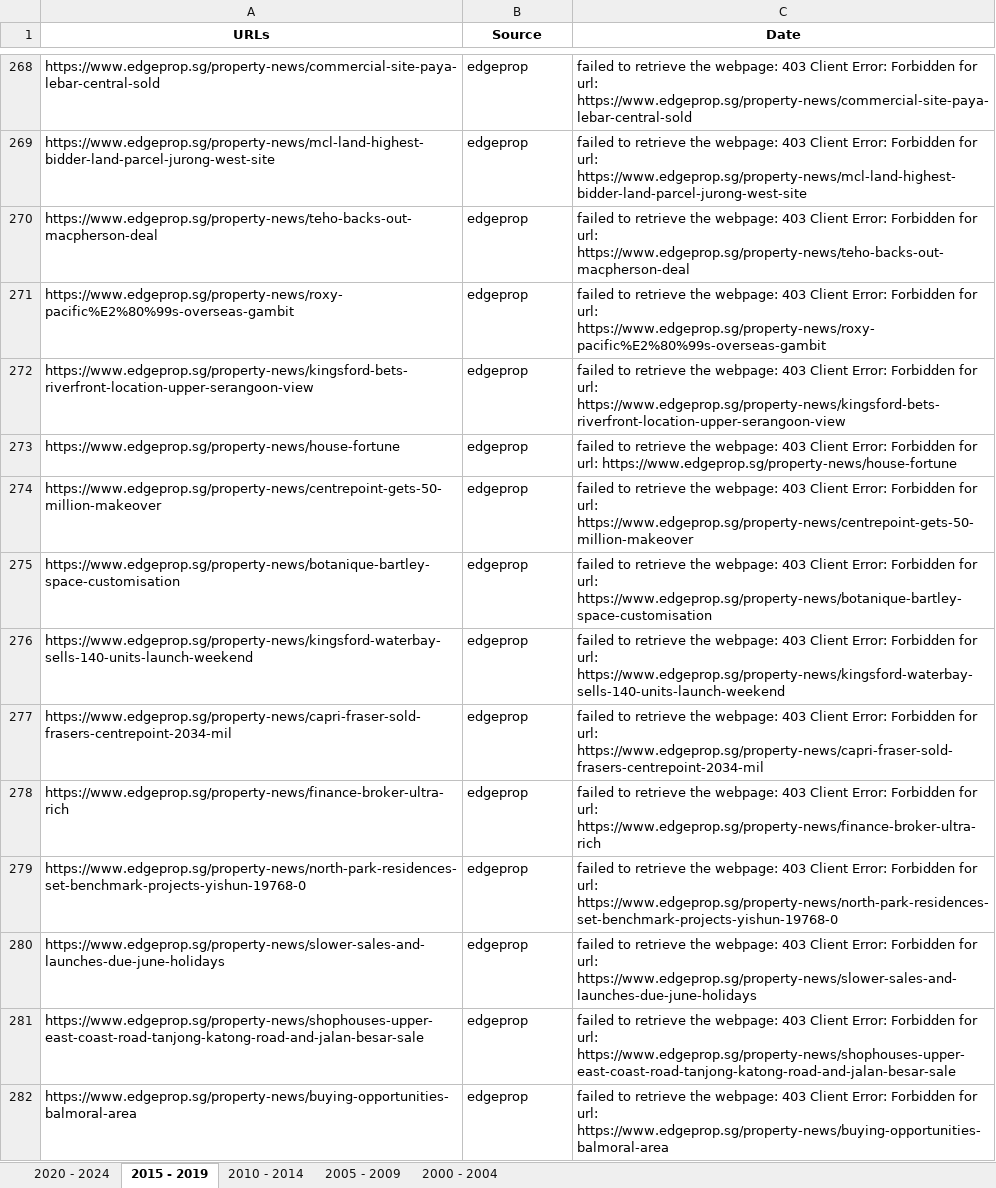
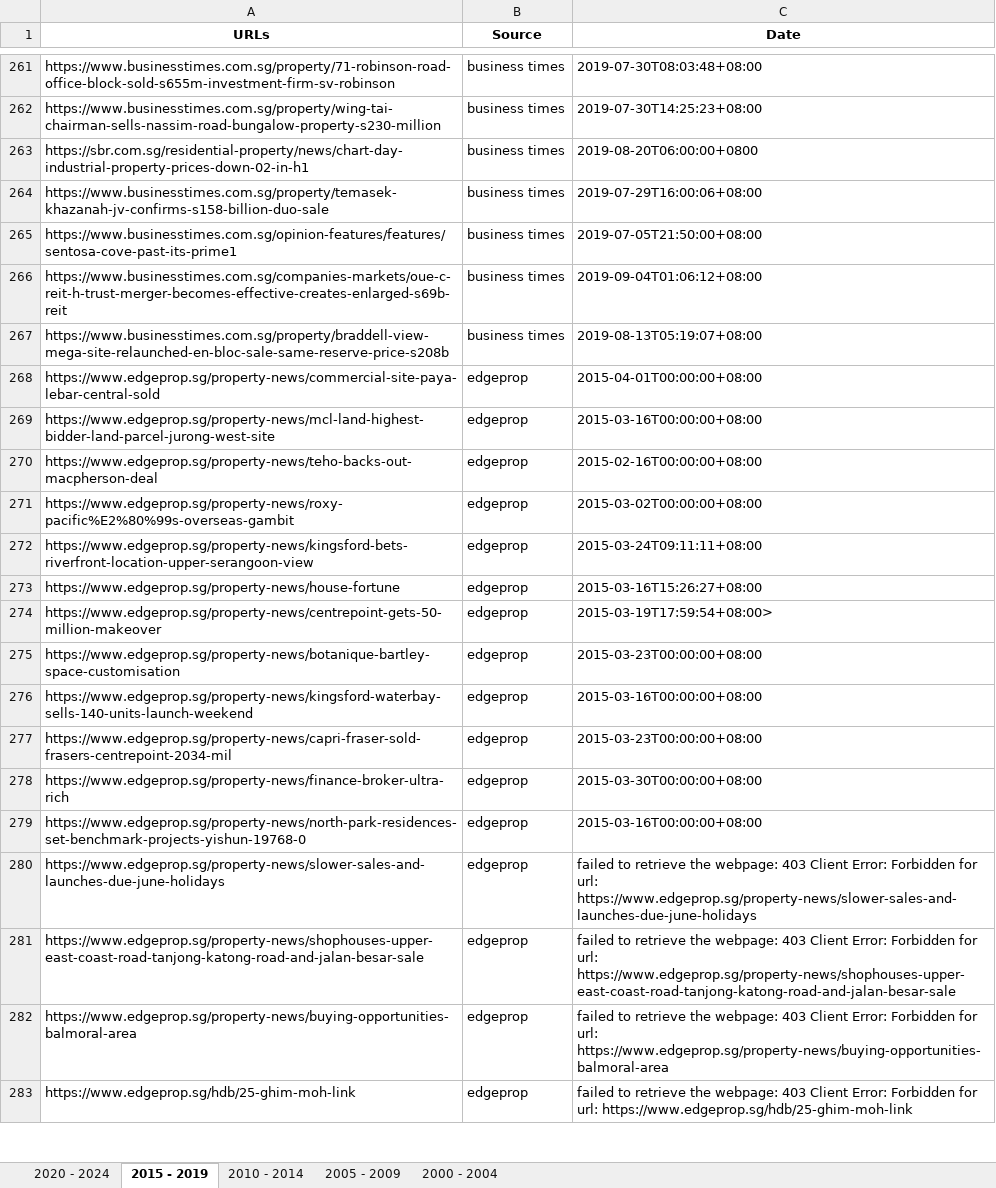
Before and after one commit to loowenwen/jtc-market-sentiments, an Excel workbook: urls.xlsx, sheet 2015 - 2019, drawn as a sheet; only a part is shown, gaps mark what is left out; the shorter side is filled out with more unchanged rows; values as stored, in another font and other column widths than the file's, no borders; the diff covers the shown part only; the diff names each change by its address in the sheet, - before the commit and + after, or states it on an @@ line.

```diff
--- a/urls.xlsx (sheet 2015 - 2019)
+++ b/urls.xlsx (sheet 2015 - 2019)
@@ row 261 unhidden: https://www.businesstimes.com.sg/property/71-robinson-road-office-block-sold-s655m-investment-firm-sv-robinson | business times | 2019-07-30T08:03:48+08:00 @@
@@ row 262 unhidden: https://www.businesstimes.com.sg/property/wing-tai-chairman-sells-nassim-road-bungalow-property-s230-million | business times | 2019-07-30T14:25:23+08:00 @@
@@ row 263 unhidden: https://sbr.com.sg/residential-property/news/chart-day-industrial-property-prices-down-02-in-h1 | business times | 2019-08-20T06:00:00+0800 @@
@@ row 264 unhidden: https://www.businesstimes.com.sg/property/temasek-khazanah-jv-confirms-s158-billion-duo-sale | business times | 2019-07-29T16:00:06+08:00 @@
@@ row 265 unhidden: https://www.businesstimes.com.sg/opinion-features/features/sentosa-cove-past-its-prime1 | business times | 2019-07-05T21:50:00+08:00 @@
@@ row 266 unhidden: https://www.businesstimes.com.sg/companies-markets/oue-c-reit-h-trust-merger-becomes-effective-creates-enlarged-s69b-reit | business times | 2019-09-04T01:06:12+08:00 @@
@@ row 267 unhidden: https://www.businesstimes.com.sg/property/braddell-view-mega-site-relaunched-en-bloc-sale-same-reserve-price-s208b | business times | 2019-08-13T05:19:07+08:00 @@
-C268 (Date): failed to retrieve the webpage: 403 Client Error: Forbidden for url: https://www.edgeprop.sg/property-news/commercial-site-paya-lebar-central-sold
+C268 (Date): 2015-04-01T00:00:00+08:00
-C269 (Date): failed to retrieve the webpage: 403 Client Error: Forbidden for url: https://www.edgeprop.sg/property-news/mcl-land-highest-bidder-land-parcel-jurong-west-site
+C269 (Date): 2015-03-16T00:00:00+08:00
-C270 (Date): failed to retrieve the webpage: 403 Client Error: Forbidden for url: https://www.edgeprop.sg/property-news/teho-backs-out-macpherson-deal
+C270 (Date): 2015-02-16T00:00:00+08:00
-C271 (Date): failed to retrieve the webpage: 403 Client Error: Forbidden for url: https://www.edgeprop.sg/property-news/roxy-pacific%E2%80%99s-overseas-gambit
+C271 (Date): 2015-03-02T00:00:00+08:00
-C272 (Date): failed to retrieve the webpage: 403 Client Error: Forbidden for url: https://www.edgeprop.sg/property-news/kingsford-bets-riverfront-location-upper-serangoon-view
+C272 (Date): 2015-03-24T09:11:11+08:00
-C273 (Date): failed to retrieve the webpage: 403 Client Error: Forbidden for url: https://www.edgeprop.sg/property-news/house-fortune
+C273 (Date): 2015-03-16T15:26:27+08:00
-C274 (Date): failed to retrieve the webpage: 403 Client Error: Forbidden for url: https://www.edgeprop.sg/property-news/centrepoint-gets-50-million-makeover
+C274 (Date): 2015-03-19T17:59:54+08:00>
-C275 (Date): failed to retrieve the webpage: 403 Client Error: Forbidden for url: https://www.edgeprop.sg/property-news/botanique-bartley-space-customisation
+C275 (Date): 2015-03-23T00:00:00+08:00
-C276 (Date): failed to retrieve the webpage: 403 Client Error: Forbidden for url: https://www.edgeprop.sg/property-news/kingsford-waterbay-sells-140-units-launch-weekend
+C276 (Date): 2015-03-16T00:00:00+08:00
-C277 (Date): failed to retrieve the webpage: 403 Client Error: Forbidden for url: https://www.edgeprop.sg/property-news/capri-fraser-sold-frasers-centrepoint-2034-mil
+C277 (Date): 2015-03-23T00:00:00+08:00
-C278 (Date): failed to retrieve the webpage: 403 Client Error: Forbidden for url: https://www.edgeprop.sg/property-news/finance-broker-ultra-rich
+C278 (Date): 2015-03-30T00:00:00+08:00
-C279 (Date): failed to retrieve the webpage: 403 Client Error: Forbidden for url: https://www.edgeprop.sg/property-news/north-park-residences-set-benchmark-projects-yishun-19768-0
+C279 (Date): 2015-03-16T00:00:00+08:00
```
Also changed, not shown: 254 hidden or unhidden rows and 5 edited cells elsewhere in this sheet, 2 other files.
